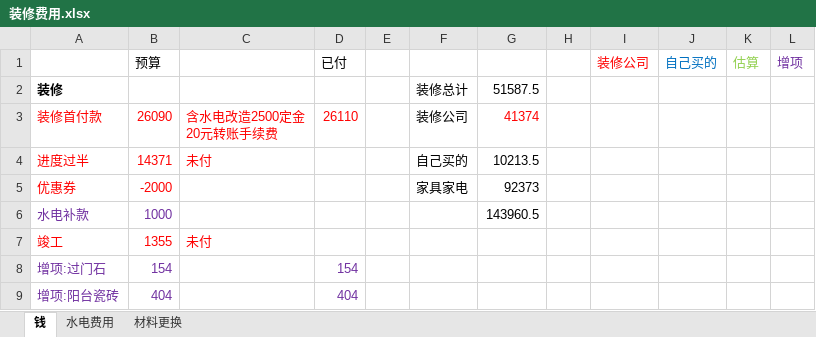
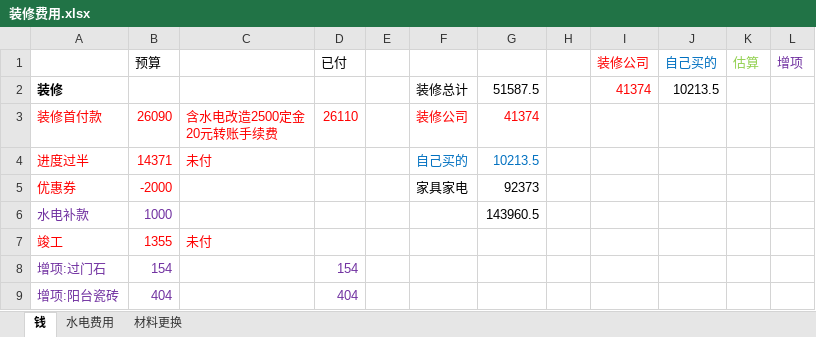
Before and after one commit to tboqi/tbqapps2, an Excel workbook: 装修费用.xlsx, sheet 钱, drawn as a sheet; only a part is shown; values as stored, in another font and other column widths than the file's, no borders; the diff names each change by its address in the sheet, - before the commit and + after, or states it on an @@ line.

```diff
--- a/装修费用.xlsx (sheet 钱)
+++ b/装修费用.xlsx (sheet 钱)
-I2 (装修公司): (empty)
+I2 (装修公司): 41374
-J2 (自己买的): (empty)
+J2 (自己买的): 10213.5
-F3 text colour: black
+F3 text colour: #FF0000
-F4:G4 text colour: black
+F4:G4 text colour: #0070C0
```
